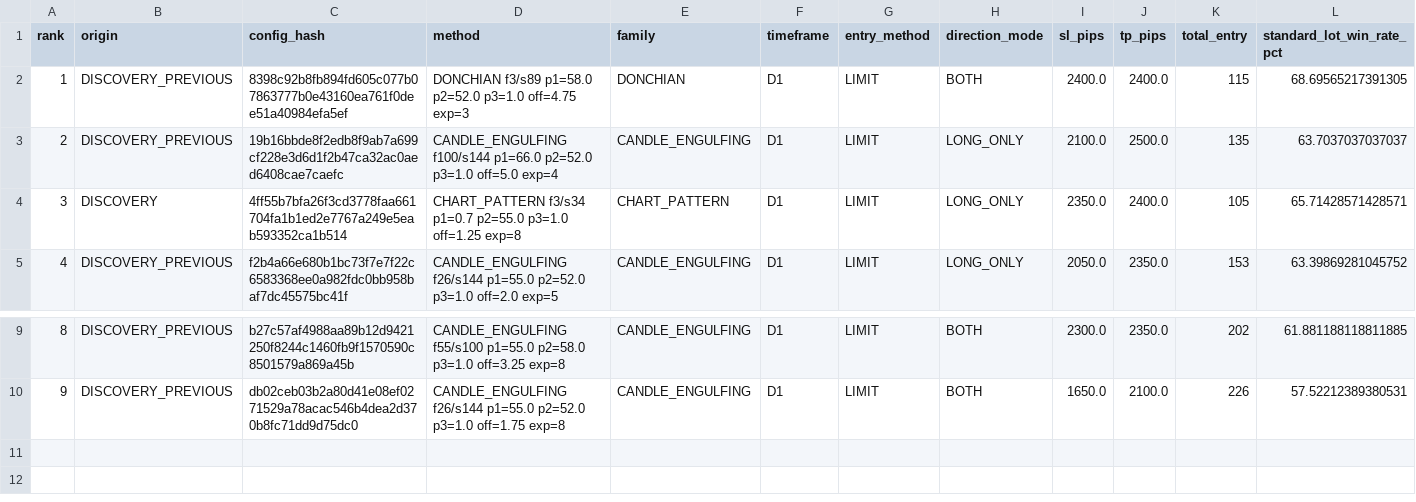
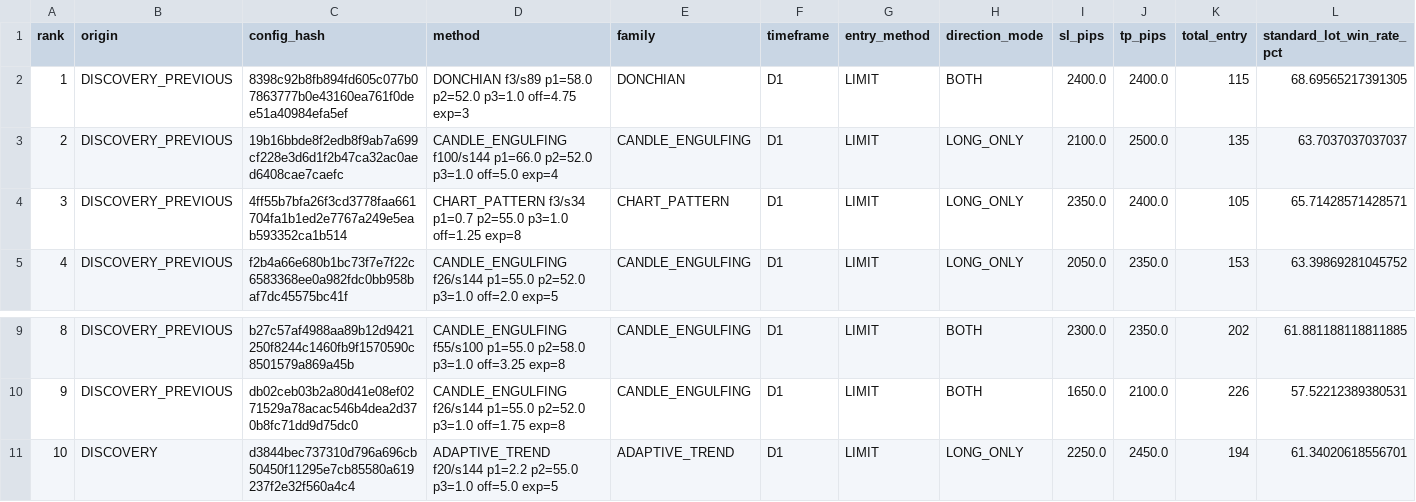
Before and after one commit to copytolive/rwa, a CSV file: backtest/gold24/runtime_multimethod_v1/latest_multimethod_v1_discovery.csv, drawn as a sheet; only a part is shown, gaps mark what is left out; rows hold the shown columns only; the diff names each change by its address in the sheet, - before the commit and + after, or states it on an @@ line.

```diff
--- a/backtest/gold24/runtime_multimethod_v1/latest_multimethod_v1_discovery.csv
+++ b/backtest/gold24/runtime_multimethod_v1/latest_multimethod_v1_discovery.csv
-B4 (origin): DISCOVERY
+B4 (origin): DISCOVERY_PREVIOUS
+row 11: 10 | DISCOVERY | d3844bec737310d796a696cb50450f11295e7cb85580a619237f2e32f560a4c4 | ADAPTIVE_TREND f20/s144 p1=2.2 p2=55.0 p3=1.0 off=5.0 exp=5 | ADAPTIVE_TREND | D1 | LIMIT | LONG_ONLY | 2250.0 | 2450.0 | 194 | 61.34020618556701
```
Also changed, not shown: 2 other files.
